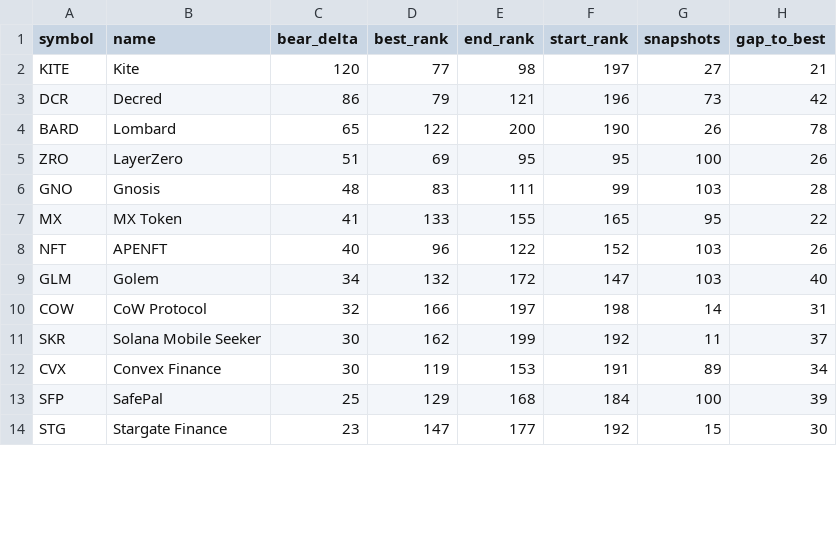
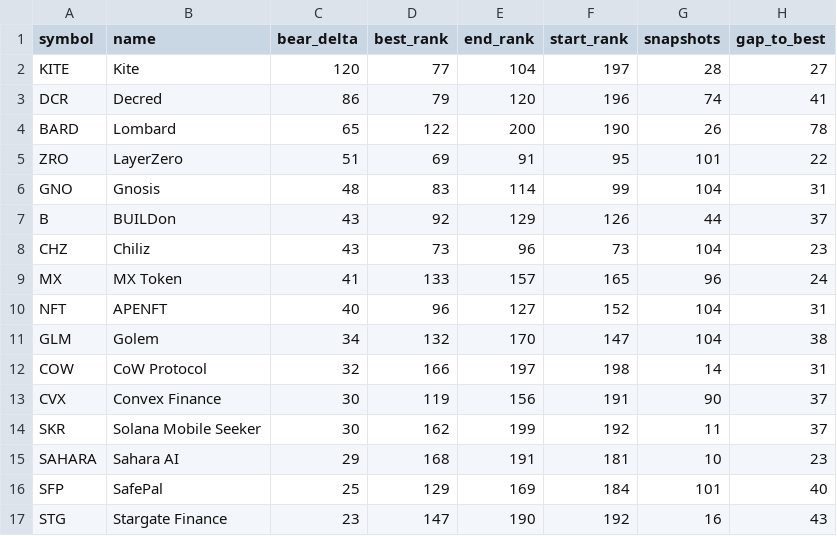
Before and after one commit to udipta-dev/rank-radar, a CSV file: data/out/table_quiet_accumulators.csv, drawn as a sheet; only a part is shown; the diff covers the shown part only.

Commit message:
Daily updates, all-coin lookup, matplotlib charts on site
- scrape_daily.py: hits CMC data-api /listing for current top-200 (skips CMC20 index)
- analyze.py merges weekly historical + daily live snapshots
- export_for_web.py: trajectories now cover every coin (367) so /coin/[symbol] works for anything
- /charts page: gallery of matplotlib PNGs
- /heatmap page now embeds the matplotlib PNG (web version was mushy)
- Home: CoinSearch typeahead for any coin
- Workflow cron change to daily lives unstaged until 'workflow' scope is added

```diff
--- a/data/out/table_quiet_accumulators.csv
+++ b/data/out/table_quiet_accumulators.csv
@@ -1,14 +1,17 @@
 symbol,name,bear_delta,best_rank,end_rank,start_rank,snapshots,gap_to_best
-KITE,Kite,120,77,98,197,27,21
-DCR,Decred,86,79,121,196,73,42
+KITE,Kite,120,77,104,197,28,27
+DCR,Decred,86,79,120,196,74,41
 BARD,Lombard,65,122,200,190,26,78
-ZRO,LayerZero,51,69,95,95,100,26
-GNO,Gnosis,48,83,111,99,103,28
-MX,MX Token,41,133,155,165,95,22
-NFT,APENFT,40,96,122,152,103,26
-GLM,Golem,34,132,172,147,103,40
+ZRO,LayerZero,51,69,91,95,101,22
+GNO,Gnosis,48,83,114,99,104,31
+B,BUILDon,43,92,129,126,44,37
+CHZ,Chiliz,43,73,96,73,104,23
+MX,MX Token,41,133,157,165,96,24
+NFT,APENFT,40,96,127,152,104,31
+GLM,Golem,34,132,170,147,104,38
 COW,CoW Protocol,32,166,197,198,14,31
+CVX,Convex Finance,30,119,156,191,90,37
 SKR,Solana Mobile Seeker,30,162,199,192,11,37
-CVX,Convex Finance,30,119,153,191,89,34
-SFP,SafePal,25,129,168,184,100,39
-STG,Stargate Finance,23,147,177,192,15,30
+SAHARA,Sahara AI,29,168,191,181,10,23
+SFP,SafePal,25,129,169,184,101,40
+STG,Stargate Finance,23,147,190,192,16,43
```
Also changed, not shown: 2 added rows, 1 removed row and 50 edited cells elsewhere in this file, data/out/table_climbers_overall.csv, data/out/table_persistent_decliners.csv, 25 other files.
